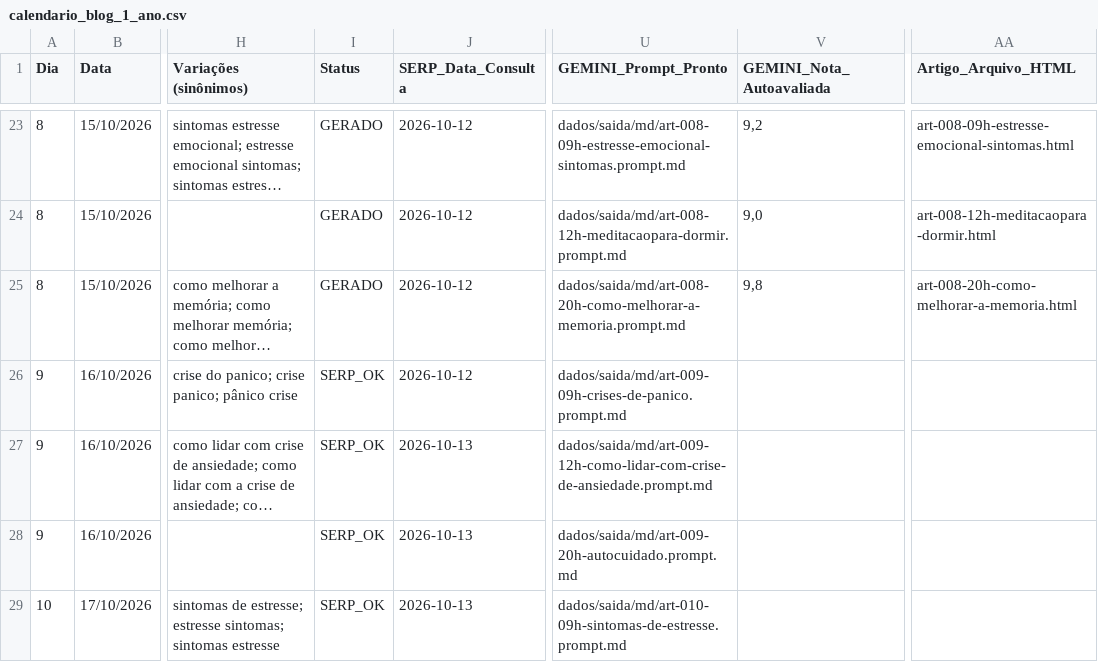
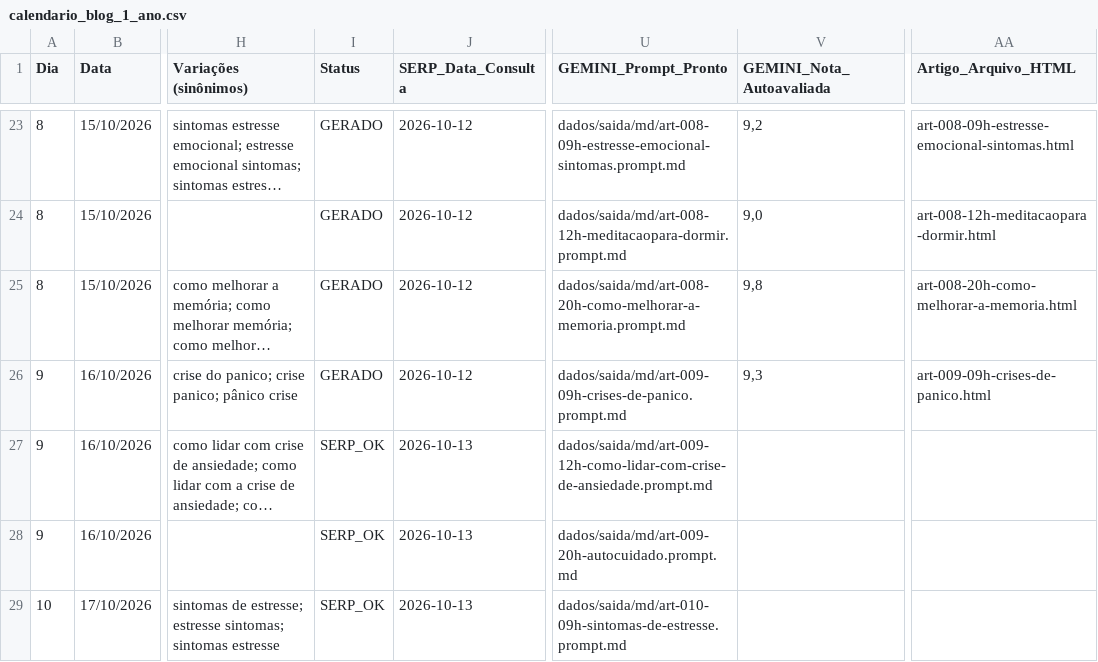
Before and after one commit to saasdavi/mentemais_blog, a CSV file: dados/calendario_blog_1_ano.csv, drawn as a sheet; only a part is shown, gaps mark what is left out; long unchanged cells end in …; the diff names each change by its address in the sheet, - before the commit and + after, or states it on an @@ line.

```diff
--- a/dados/calendario_blog_1_ano.csv
+++ b/dados/calendario_blog_1_ano.csv
-I26 (Status): SERP_OK
+I26 (Status): GERADO
-V26 (GEMINI_Nota_Autoavaliada): (empty)
+V26 (GEMINI_Nota_Autoavaliada): 9,3
-AA26 (Artigo_Arquivo_HTML): (empty)
+AA26 (Artigo_Arquivo_HTML): art-009-09h-crises-de-panico.html
```
Also changed, not shown: 2 other files.
